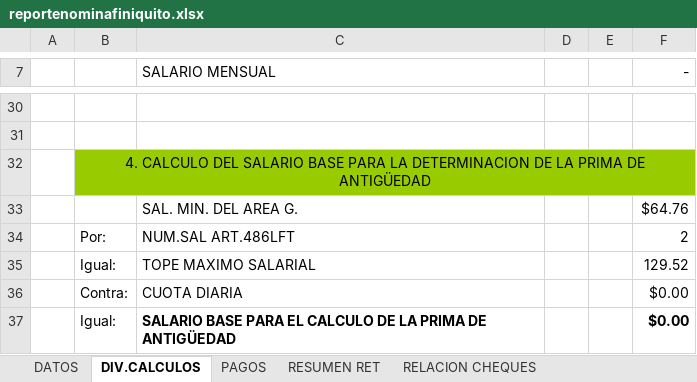
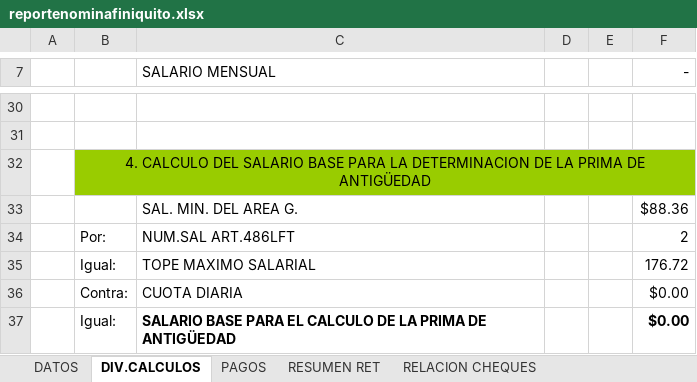
Before and after one commit to mbcgroupconsulting/recibos, an Excel workbook: recibos/bin/Debug/Archivos/reportenominafiniquito.xlsx, sheet DIV.CALCULOS, drawn as a sheet; only a part is shown, gaps mark what is left out; values as stored, in another font and other column widths than the file's, no borders; the diff names each change by its address in the sheet, - before the commit and + after, or states it on an @@ line.

Commit message:
REPORTE

```diff
--- a/recibos/bin/Debug/Archivos/reportenominafiniquito.xlsx (sheet DIV.CALCULOS)
+++ b/recibos/bin/Debug/Archivos/reportenominafiniquito.xlsx (sheet DIV.CALCULOS)
-F33 (-): $64.76
+F33 (-): $88.36
-F35 (-): 129.52
+F35 (-): 176.72
```
Also changed, not shown: formulas that keep their value, 49 other files.
